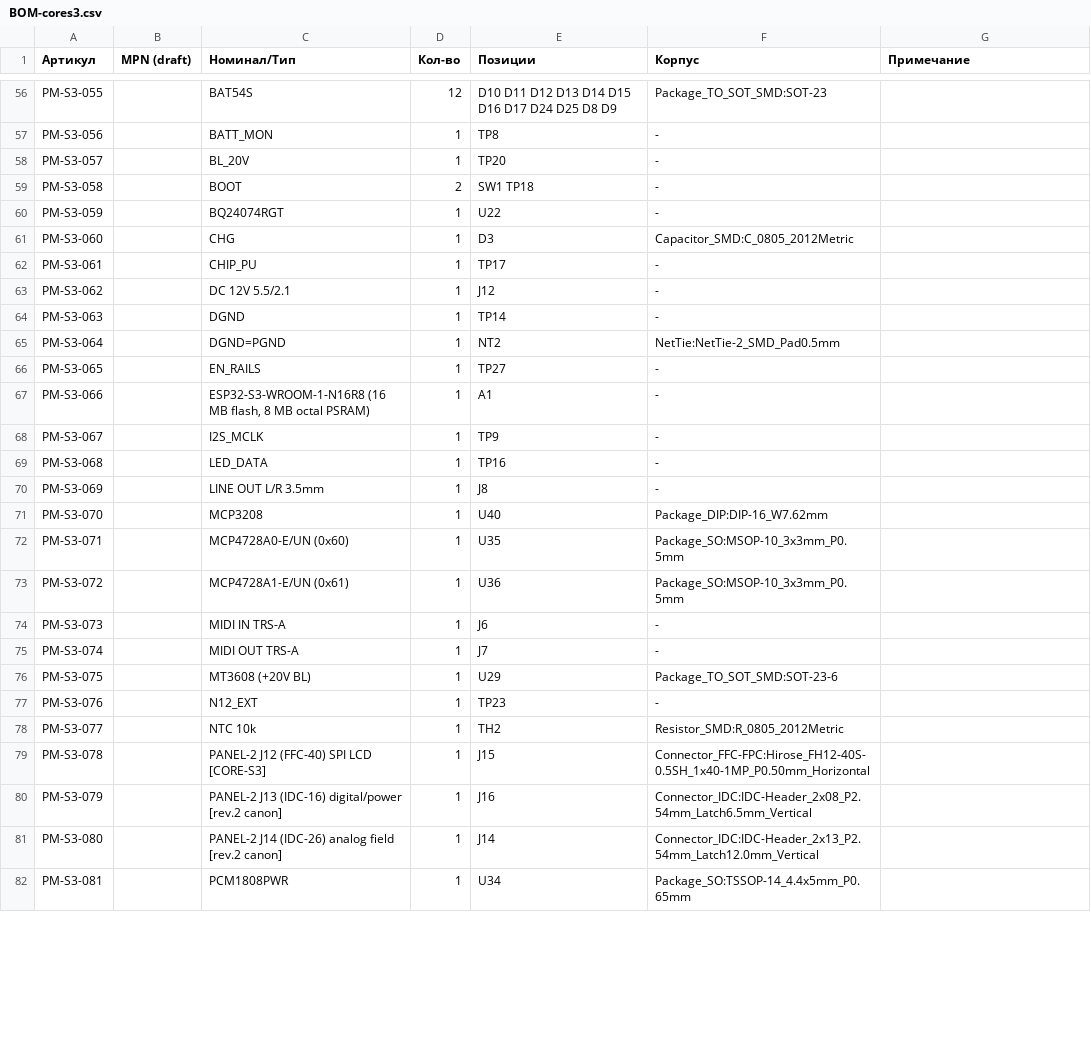
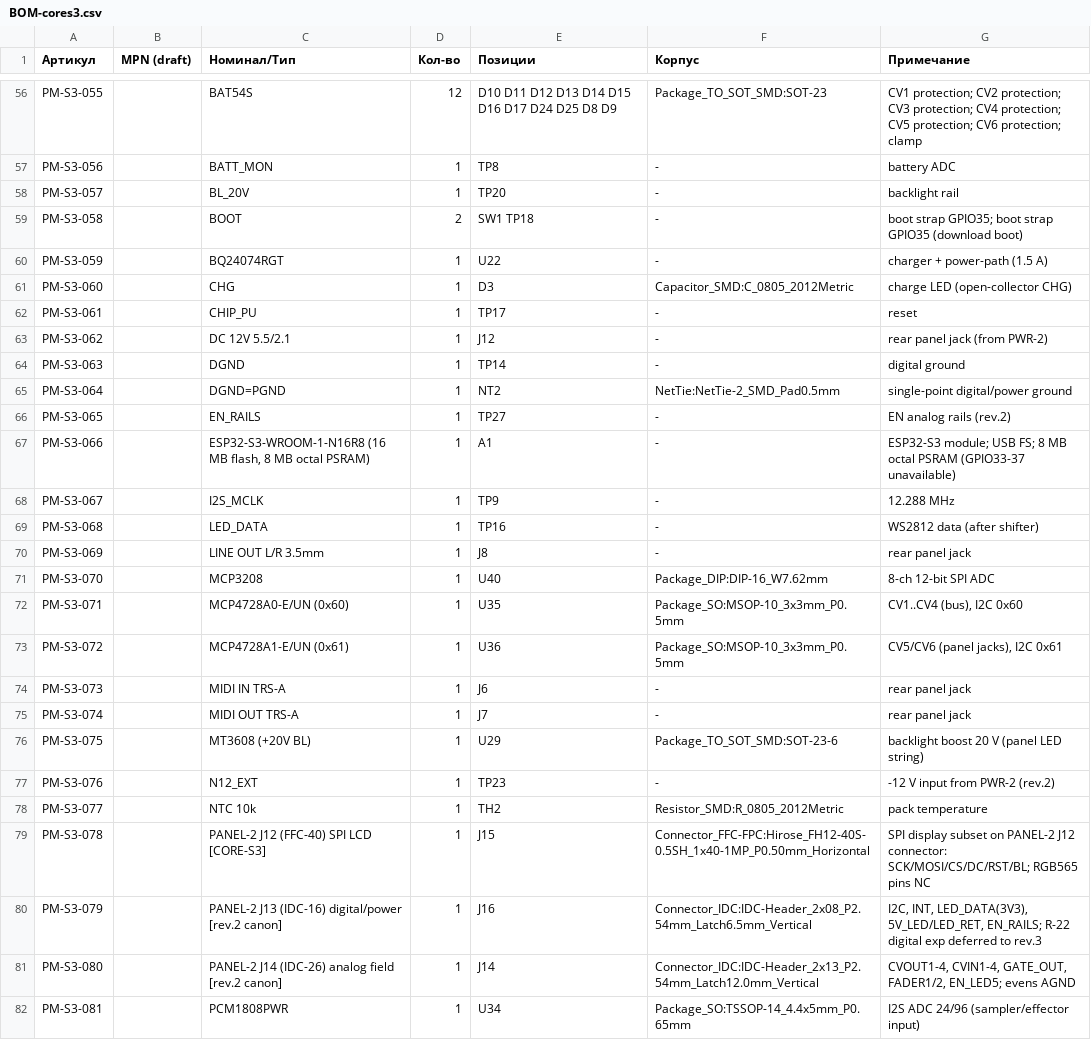
Before and after one commit to martiyanov/bukifon, a CSV file: hardware/cores3/BOM-cores3.csv, drawn as a sheet; only a part is shown, gaps mark what is left out; the diff covers the shown part only; the diff names each change by its address in the sheet, - before the commit and + after, or states it on an @@ line.

```diff
--- a/hardware/cores3/BOM-cores3.csv
+++ b/hardware/cores3/BOM-cores3.csv
-G56 (Примечание): (empty)
+G56 (Примечание): CV1 protection; CV2 protection; CV3 protection; CV4 protection; CV5 protection; CV6 protection; clamp
-G57 (Примечание): (empty)
+G57 (Примечание): battery ADC
-G58 (Примечание): (empty)
+G58 (Примечание): backlight rail
-G59 (Примечание): (empty)
+G59 (Примечание): boot strap GPIO35; boot strap GPIO35 (download boot)
-G60 (Примечание): (empty)
+G60 (Примечание): charger + power-path (1.5 A)
-G61 (Примечание): (empty)
+G61 (Примечание): charge LED (open-collector CHG)
-G62 (Примечание): (empty)
+G62 (Примечание): reset
-G63 (Примечание): (empty)
+G63 (Примечание): rear panel jack (from PWR-2)
-G64 (Примечание): (empty)
+G64 (Примечание): digital ground
-G65 (Примечание): (empty)
+G65 (Примечание): single-point digital/power ground
-G66 (Примечание): (empty)
+G66 (Примечание): EN analog rails (rev.2)
-G67 (Примечание): (empty)
+G67 (Примечание): ESP32-S3 module; USB FS; 8 MB octal PSRAM (GPIO33-37 unavailable)
-G68 (Примечание): (empty)
+G68 (Примечание): 12.288 MHz
-G69 (Примечание): (empty)
+G69 (Примечание): WS2812 data (after shifter)
-G70 (Примечание): (empty)
+G70 (Примечание): rear panel jack
-G71 (Примечание): (empty)
+G71 (Примечание): 8-ch 12-bit SPI ADC
-G72 (Примечание): (empty)
+G72 (Примечание): CV1..CV4 (bus), I2C 0x60
-G73 (Примечание): (empty)
+G73 (Примечание): CV5/CV6 (panel jacks), I2C 0x61
-G74:G75 (Примечание): (empty)
+G74:G75 (Примечание): rear panel jack
-G76 (Примечание): (empty)
+G76 (Примечание): backlight boost 20 V (panel LED string)
-G77 (Примечание): (empty)
+G77 (Примечание): -12 V input from PWR-2 (rev.2)
-G78 (Примечание): (empty)
+G78 (Примечание): pack temperature
-G79 (Примечание): (empty)
+G79 (Примечание): SPI display subset on PANEL-2 J12 connector: SCK/MOSI/CS/DC/RST/BL; RGB565 pins NC
-G80 (Примечание): (empty)
+G80 (Примечание): I2C, INT, LED_DATA(3V3), 5V_LED/LED_RET, EN_RAILS; R-22 digital exp deferred to rev.3
-G81 (Примечание): (empty)
+G81 (Примечание): CVOUT1-4, CVIN1-4, GATE_OUT, FADER1/2, EN_LED5; evens AGND
-G82 (Примечание): (empty)
+G82 (Примечание): I2S ADC 24/96 (sampler/effector input)
```
Also changed, not shown: 72 edited cells elsewhere in this file, 9 other files.
